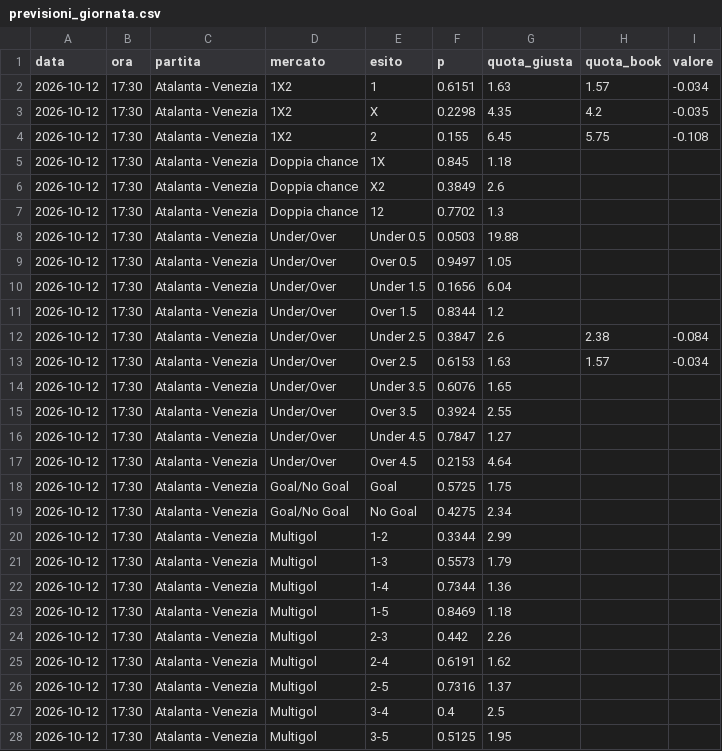
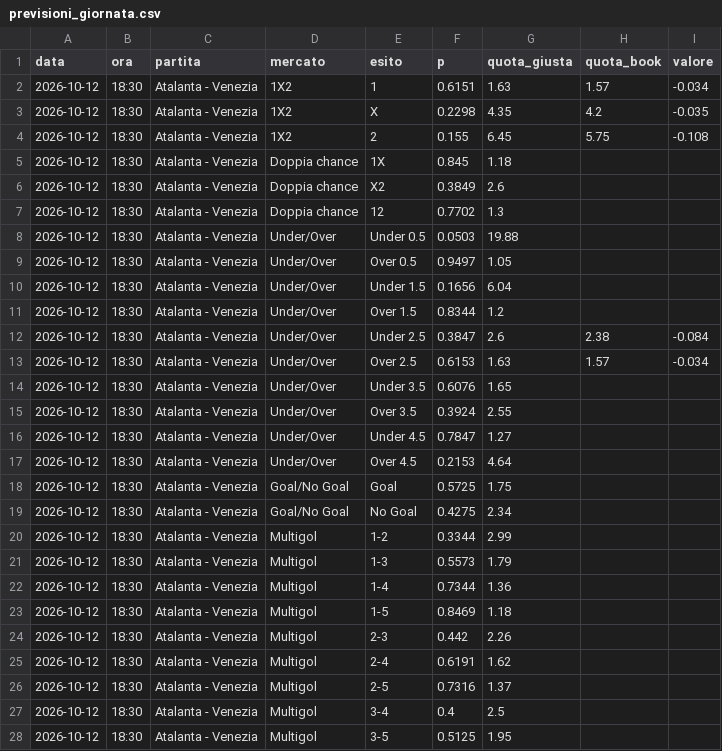
Before and after one commit to frankboni128-rgb/previsioni-serie-a, a CSV file: docs/previsioni_giornata.csv, drawn as a sheet; only a part is shown; the diff covers the shown part only.

```diff
--- a/docs/previsioni_giornata.csv
+++ b/docs/previsioni_giornata.csv
@@ -1,28 +1,28 @@
 data,ora,partita,mercato,esito,p,quota_giusta,quota_book,valore
-2026-10-12,17:30,Atalanta - Venezia,1X2,1,0.6151,1.63,1.57,-0.034
-2026-10-12,17:30,Atalanta - Venezia,1X2,X,0.2298,4.35,4.2,-0.035
-2026-10-12,17:30,Atalanta - Venezia,1X2,2,0.155,6.45,5.75,-0.108
-2026-10-12,17:30,Atalanta - Venezia,Doppia chance,1X,0.845,1.18,,
-2026-10-12,17:30,Atalanta - Venezia,Doppia chance,X2,0.3849,2.6,,
-2026-10-12,17:30,Atalanta - Venezia,Doppia chance,12,0.7702,1.3,,
-2026-10-12,17:30,Atalanta - Venezia,Under/Over,Under 0.5,0.0503,19.88,,
-2026-10-12,17:30,Atalanta - Venezia,Under/Over,Over 0.5,0.9497,1.05,,
-2026-10-12,17:30,Atalanta - Venezia,Under/Over,Under 1.5,0.1656,6.04,,
-2026-10-12,17:30,Atalanta - Venezia,Under/Over,Over 1.5,0.8344,1.2,,
-2026-10-12,17:30,Atalanta - Venezia,Under/Over,Under 2.5,0.3847,2.6,2.38,-0.084
-2026-10-12,17:30,Atalanta - Venezia,Under/Over,Over 2.5,0.6153,1.63,1.57,-0.034
-2026-10-12,17:30,Atalanta - Venezia,Under/Over,Under 3.5,0.6076,1.65,,
-2026-10-12,17:30,Atalanta - Venezia,Under/Over,Over 3.5,0.3924,2.55,,
-2026-10-12,17:30,Atalanta - Venezia,Under/Over,Under 4.5,0.7847,1.27,,
-2026-10-12,17:30,Atalanta - Venezia,Under/Over,Over 4.5,0.2153,4.64,,
-2026-10-12,17:30,Atalanta - Venezia,Goal/No Goal,Goal,0.5725,1.75,,
-2026-10-12,17:30,Atalanta - Venezia,Goal/No Goal,No Goal,0.4275,2.34,,
-2026-10-12,17:30,Atalanta - Venezia,Multigol,1-2,0.3344,2.99,,
-2026-10-12,17:30,Atalanta - Venezia,Multigol,1-3,0.5573,1.79,,
-2026-10-12,17:30,Atalanta - Venezia,Multigol,1-4,0.7344,1.36,,
-2026-10-12,17:30,Atalanta - Venezia,Multigol,1-5,0.8469,1.18,,
-2026-10-12,17:30,Atalanta - Venezia,Multigol,2-3,0.442,2.26,,
-2026-10-12,17:30,Atalanta - Venezia,Multigol,2-4,0.6191,1.62,,
-2026-10-12,17:30,Atalanta - Venezia,Multigol,2-5,0.7316,1.37,,
-2026-10-12,17:30,Atalanta - Venezia,Multigol,3-4,0.4,2.5,,
-2026-10-12,17:30,Atalanta - Venezia,Multigol,3-5,0.5125,1.95,,
+2026-10-12,18:30,Atalanta - Venezia,1X2,1,0.6151,1.63,1.57,-0.034
+2026-10-12,18:30,Atalanta - Venezia,1X2,X,0.2298,4.35,4.2,-0.035
+2026-10-12,18:30,Atalanta - Venezia,1X2,2,0.155,6.45,5.75,-0.108
+2026-10-12,18:30,Atalanta - Venezia,Doppia chance,1X,0.845,1.18,,
+2026-10-12,18:30,Atalanta - Venezia,Doppia chance,X2,0.3849,2.6,,
+2026-10-12,18:30,Atalanta - Venezia,Doppia chance,12,0.7702,1.3,,
+2026-10-12,18:30,Atalanta - Venezia,Under/Over,Under 0.5,0.0503,19.88,,
+2026-10-12,18:30,Atalanta - Venezia,Under/Over,Over 0.5,0.9497,1.05,,
+2026-10-12,18:30,Atalanta - Venezia,Under/Over,Under 1.5,0.1656,6.04,,
+2026-10-12,18:30,Atalanta - Venezia,Under/Over,Over 1.5,0.8344,1.2,,
+2026-10-12,18:30,Atalanta - Venezia,Under/Over,Under 2.5,0.3847,2.6,2.38,-0.084
+2026-10-12,18:30,Atalanta - Venezia,Under/Over,Over 2.5,0.6153,1.63,1.57,-0.034
+2026-10-12,18:30,Atalanta - Venezia,Under/Over,Under 3.5,0.6076,1.65,,
+2026-10-12,18:30,Atalanta - Venezia,Under/Over,Over 3.5,0.3924,2.55,,
+2026-10-12,18:30,Atalanta - Venezia,Under/Over,Under 4.5,0.7847,1.27,,
+2026-10-12,18:30,Atalanta - Venezia,Under/Over,Over 4.5,0.2153,4.64,,
+2026-10-12,18:30,Atalanta - Venezia,Goal/No Goal,Goal,0.5725,1.75,,
+2026-10-12,18:30,Atalanta - Venezia,Goal/No Goal,No Goal,0.4275,2.34,,
+2026-10-12,18:30,Atalanta - Venezia,Multigol,1-2,0.3344,2.99,,
+2026-10-12,18:30,Atalanta - Venezia,Multigol,1-3,0.5573,1.79,,
+2026-10-12,18:30,Atalanta - Venezia,Multigol,1-4,0.7344,1.36,,
+2026-10-12,18:30,Atalanta - Venezia,Multigol,1-5,0.8469,1.18,,
+2026-10-12,18:30,Atalanta - Venezia,Multigol,2-3,0.442,2.26,,
+2026-10-12,18:30,Atalanta - Venezia,Multigol,2-4,0.6191,1.62,,
+2026-10-12,18:30,Atalanta - Venezia,Multigol,2-5,0.7316,1.37,,
+2026-10-12,18:30,Atalanta - Venezia,Multigol,3-4,0.4,2.5,,
+2026-10-12,18:30,Atalanta - Venezia,Multigol,3-5,0.5125,1.95,,
```
Also changed, not shown: 87 edited cells elsewhere in this file, docs/storico.csv, 2 other files.
